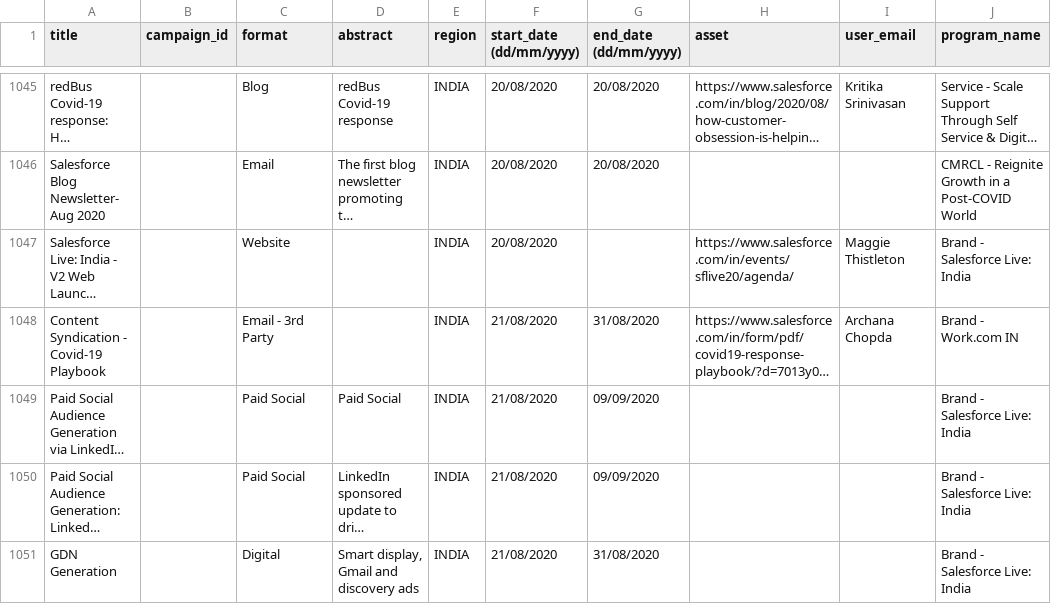
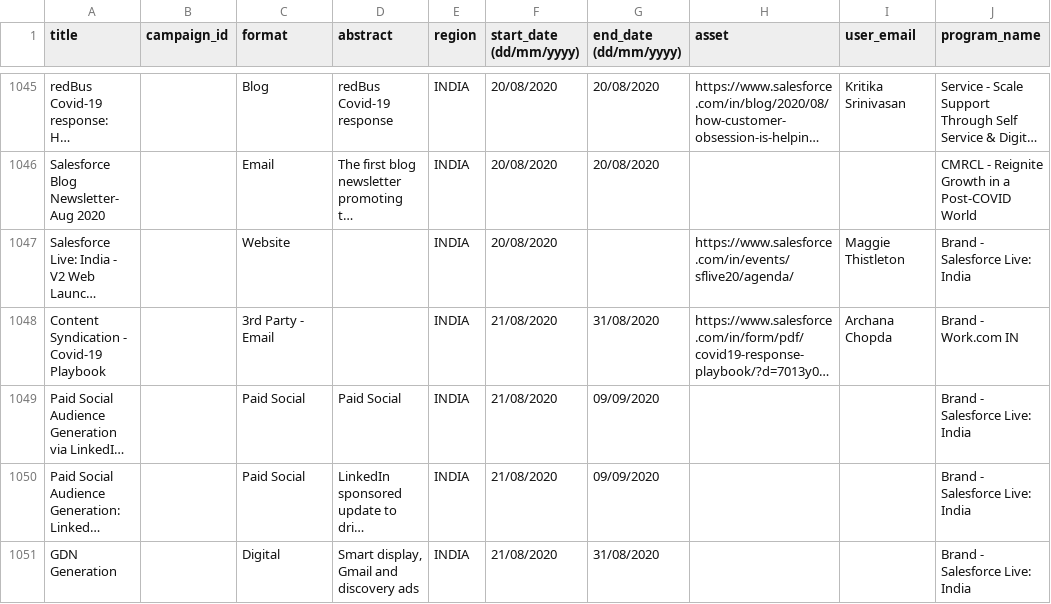
Before and after one commit to Aanand452/traker, a CSV file: packages/db/seeders/etl/csv/activities-09-10-2020.csv, drawn as a sheet; only a part is shown, gaps mark what is left out; long unchanged cells end in …; the diff covers the shown part only; the diff names each change by its address in the sheet, - before the commit and + after, or states it on an @@ line.

```diff
--- a/packages/db/seeders/etl/csv/activities-09-10-2020.csv
+++ b/packages/db/seeders/etl/csv/activities-09-10-2020.csv
-C1048 (format): Email - 3rd Party
+C1048 (format): 3rd Party - Email
```
Also changed, not shown: 38 edited cells elsewhere in this file, 2 other files.
